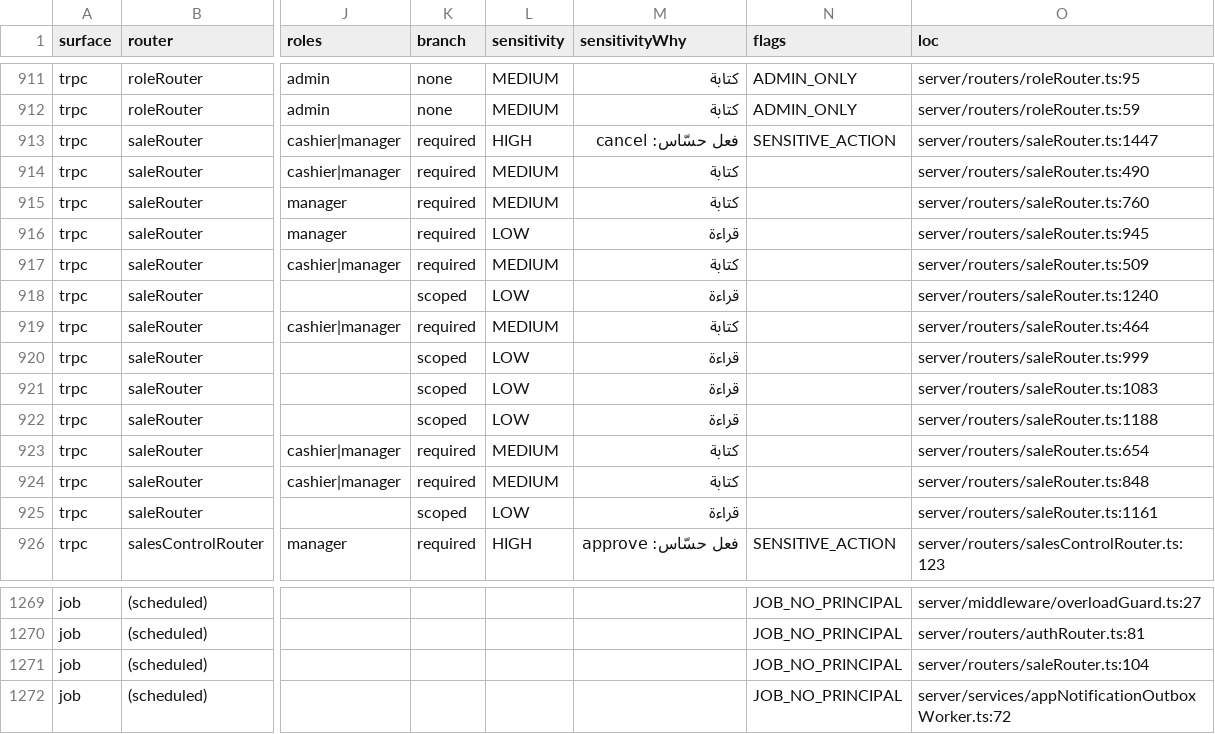
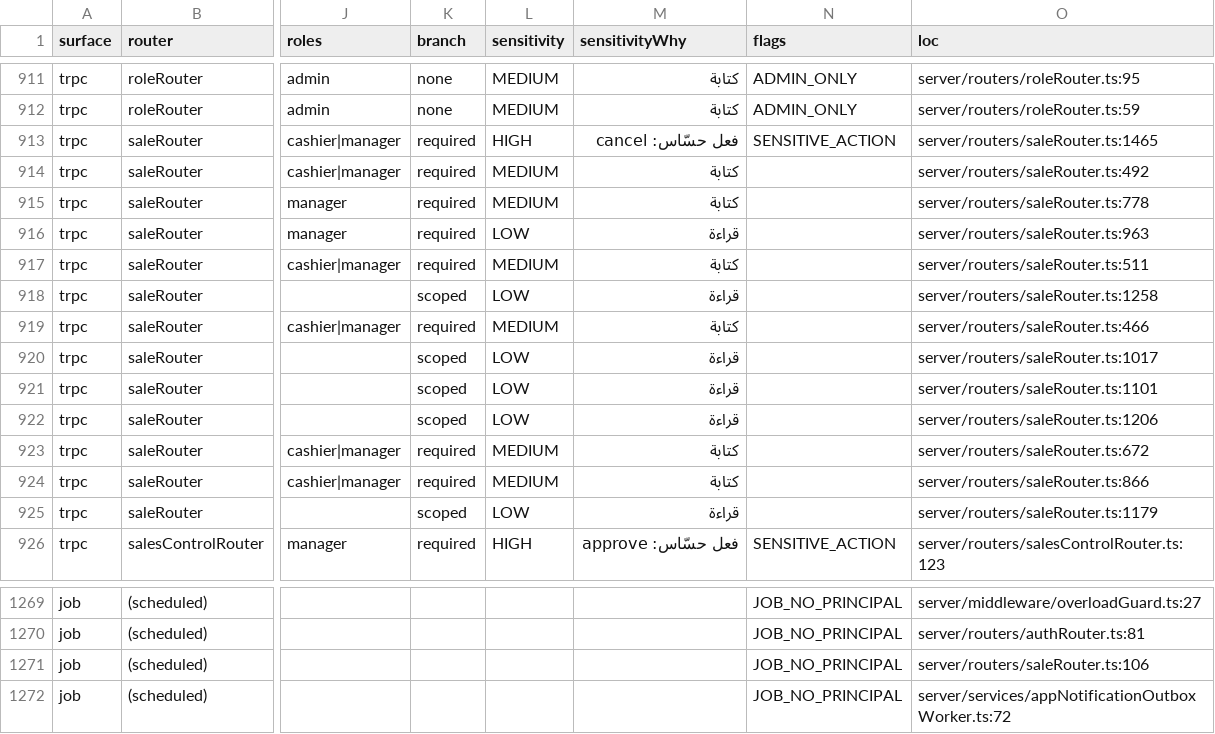
Before and after one commit to ahrrfy/business_management_system, a CSV file: docs/authz/endpoint-inventory.csv, drawn as a sheet; only a part is shown, gaps mark what is left out; the diff names each change by its address in the sheet, - before the commit and + after, or states it on an @@ line.

```diff
--- a/docs/authz/endpoint-inventory.csv
+++ b/docs/authz/endpoint-inventory.csv
-O913 (loc): server/routers/saleRouter.ts:1447
+O913 (loc): server/routers/saleRouter.ts:1465
-O914 (loc): server/routers/saleRouter.ts:490
+O914 (loc): server/routers/saleRouter.ts:492
-O915 (loc): server/routers/saleRouter.ts:760
+O915 (loc): server/routers/saleRouter.ts:778
-O916 (loc): server/routers/saleRouter.ts:945
+O916 (loc): server/routers/saleRouter.ts:963
-O917 (loc): server/routers/saleRouter.ts:509
+O917 (loc): server/routers/saleRouter.ts:511
-O918 (loc): server/routers/saleRouter.ts:1240
+O918 (loc): server/routers/saleRouter.ts:1258
-O919 (loc): server/routers/saleRouter.ts:464
+O919 (loc): server/routers/saleRouter.ts:466
-O920 (loc): server/routers/saleRouter.ts:999
+O920 (loc): server/routers/saleRouter.ts:1017
-O921 (loc): server/routers/saleRouter.ts:1083
+O921 (loc): server/routers/saleRouter.ts:1101
-O922 (loc): server/routers/saleRouter.ts:1188
+O922 (loc): server/routers/saleRouter.ts:1206
-O923 (loc): server/routers/saleRouter.ts:654
+O923 (loc): server/routers/saleRouter.ts:672
-O924 (loc): server/routers/saleRouter.ts:848
+O924 (loc): server/routers/saleRouter.ts:866
-O925 (loc): server/routers/saleRouter.ts:1161
+O925 (loc): server/routers/saleRouter.ts:1179
-O1271 (loc): server/routers/saleRouter.ts:104
+O1271 (loc): server/routers/saleRouter.ts:106
```
Also changed, not shown: 16 other files.
